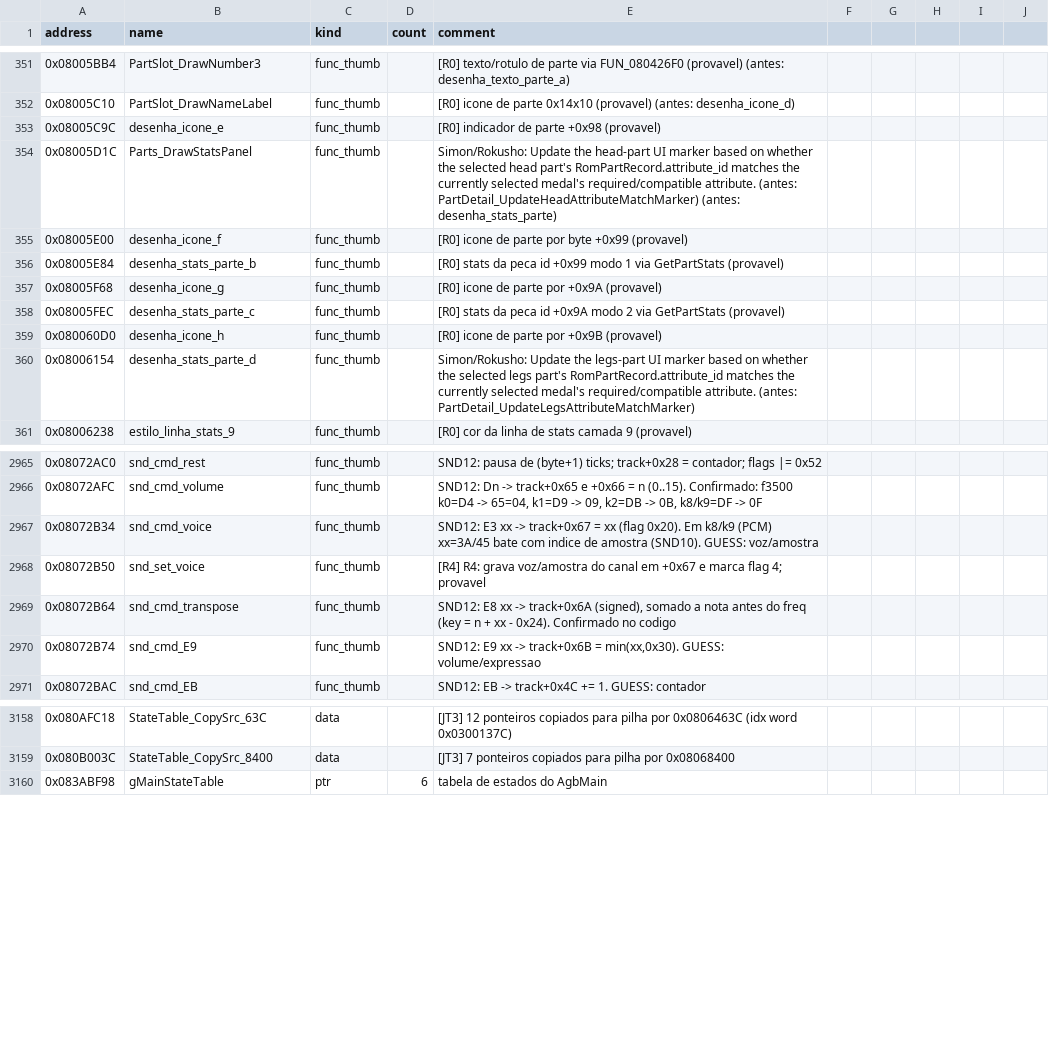
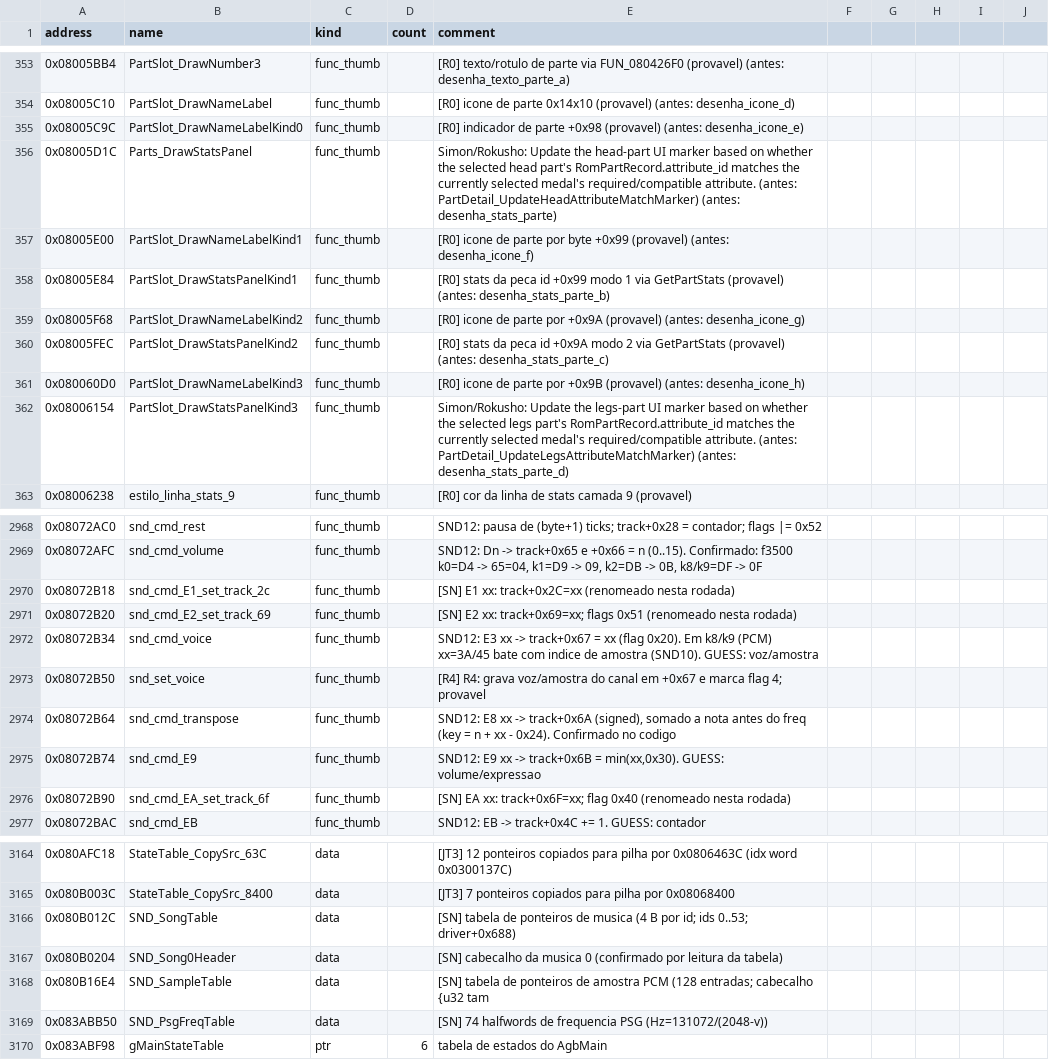
Before and after one commit to jvsdm/Medabots-Romhacking-Toolkit, a CSV file: re/symbols/mtbe.csv, drawn as a sheet; only a part is shown, gaps mark what is left out; the diff covers the shown part only.

```diff
--- a/re/symbols/mtbe.csv
+++ b/re/symbols/mtbe.csv
@@ -352,10 +354,10 @@ address,name,kind,count,comment
 0x08005C10,PartSlot_DrawNameLabel,func_thumb,,[R0] icone de parte 0x14x10 (provavel) (antes: desenha_icone_d)
-0x08005C9C,desenha_icone_e,func_thumb,,[R0] indicador de parte +0x98 (provavel)
+0x08005C9C,PartSlot_DrawNameLabelKind0,func_thumb,,[R0] indicador de parte +0x98 (provavel) (antes: desenha_icone_e)
 0x08005D1C,Parts_DrawStatsPanel,func_thumb,,Simon/Rokusho: Update the head-part UI marker based on whether the selected head part's RomPartRecord.attribute_id matches the currently selected medal's required/compatible attribute. (antes: PartDetail_UpdateHeadAttributeMatchMarker) (antes: desenha_stats_parte)
-0x08005E00,desenha_icone_f,func_thumb,,[R0] icone de parte por byte +0x99 (provavel)
-0x08005E84,desenha_stats_parte_b,func_thumb,,[R0] stats da peca id +0x99 modo 1 via GetPartStats (provavel)
-0x08005F68,desenha_icone_g,func_thumb,,[R0] icone de parte por +0x9A (provavel)
-0x08005FEC,desenha_stats_parte_c,func_thumb,,[R0] stats da peca id +0x9A modo 2 via GetPartStats (provavel)
-0x080060D0,desenha_icone_h,func_thumb,,[R0] icone de parte por +0x9B (provavel)
-0x08006154,desenha_stats_parte_d,func_thumb,,Simon/Rokusho: Update the legs-part UI marker based on whether the selected legs part's RomPartRecord.attribute_id matches the currently selected medal's required/compatible attribute. (antes: PartDetail_UpdateLegsAttributeMatchMarker)
+0x08005E00,PartSlot_DrawNameLabelKind1,func_thumb,,[R0] icone de parte por byte +0x99 (provavel) (antes: desenha_icone_f)
+0x08005E84,PartSlot_DrawStatsPanelKind1,func_thumb,,[R0] stats da peca id +0x99 modo 1 via GetPartStats (provavel) (antes: desenha_stats_parte_b)
+0x08005F68,PartSlot_DrawNameLabelKind2,func_thumb,,[R0] icone de parte por +0x9A (provavel) (antes: desenha_icone_g)
+0x08005FEC,PartSlot_DrawStatsPanelKind2,func_thumb,,[R0] stats da peca id +0x9A modo 2 via GetPartStats (provavel) (antes: desenha_stats_parte_c)
+0x080060D0,PartSlot_DrawNameLabelKind3,func_thumb,,[R0] icone de parte por +0x9B (provavel) (antes: desenha_icone_h)
+0x08006154,PartSlot_DrawStatsPanelKind3,func_thumb,,Simon/Rokusho: Update the legs-part UI marker based on whether the selected legs part's RomPartRecord.attribute_id matches the currently selected medal's required/compatible attribute. (antes: PartDetail_UpdateLegsAttributeMatchMarker) (antes: desenha_stats_parte_d)
 0x08006238,estilo_linha_stats_9,func_thumb,,[R0] cor da linha de stats camada 9 (provavel)
@@ -2966,2 +2969,4 @@ address,name,kind,count,comment
 0x08072AFC,snd_cmd_volume,func_thumb,,"SND12: Dn -> track+0x65 e +0x66 = n (0..15). Confirmado: f3500 k0=D4 -> 65=04, k1=D9 -> 09, k2=DB -> 0B, k8/k9=DF -> 0F"
+0x08072B18,snd_cmd_E1_set_track_2c,func_thumb,,[SN] E1 xx: track+0x2C=xx (renomeado nesta rodada)
+0x08072B20,snd_cmd_E2_set_track_69,func_thumb,,[SN] E2 xx: track+0x69=xx; flags 0x51 (renomeado nesta rodada)
 0x08072B34,snd_cmd_voice,func_thumb,,SND12: E3 xx -> track+0x67 = xx (flag 0x20). Em k8/k9 (PCM) xx=3A/45 bate com indice de amostra (SND10). GUESS: voz/amostra
@@ -2970,2 +2975,3 @@ address,name,kind,count,comment
 0x08072B74,snd_cmd_E9,func_thumb,,"SND12: E9 xx -> track+0x6B = min(xx,0x30). GUESS: volume/expressao"
+0x08072B90,snd_cmd_EA_set_track_6f,func_thumb,,[SN] EA xx: track+0x6F=xx; flag 0x40 (renomeado nesta rodada)
 0x08072BAC,snd_cmd_EB,func_thumb,,SND12: EB -> track+0x4C += 1. GUESS: contador
@@ -3159,2 +3165,6 @@ address,name,kind,count,comment
 0x080B003C,StateTable_CopySrc_8400,data,,[JT3] 7 ponteiros copiados para pilha por 0x08068400
+0x080B012C,SND_SongTable,data,,[SN] tabela de ponteiros de musica (4 B por id; ids 0..53; driver+0x688)
+0x080B0204,SND_Song0Header,data,,[SN] cabecalho da musica 0 (confirmado por leitura da tabela)
+0x080B16E4,SND_SampleTable,data,,[SN] tabela de ponteiros de amostra PCM (128 entradas; cabecalho {u32 tam
+0x083ABB50,SND_PsgFreqTable,data,,[SN] 74 halfwords de frequencia PSG (Hz=131072/(2048-v))
 0x083ABF98,gMainStateTable,ptr,6,tabela de estados do AgbMain
```
Also changed, not shown: 8 added rows and 2 edited cells elsewhere in this file, re/ghidra/medabots_sync.tsv, 5 other files.
